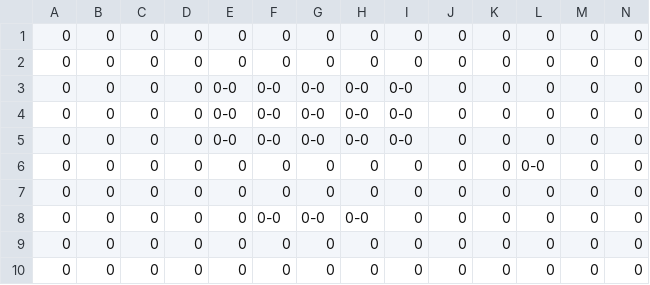
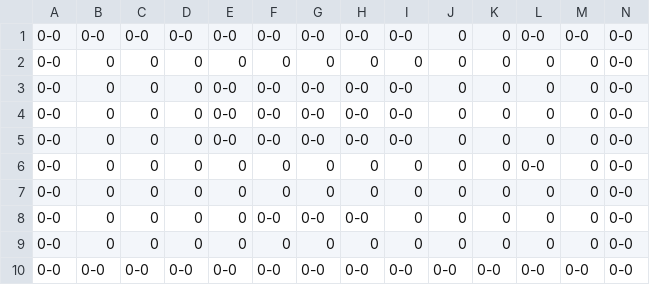
Before and after one commit to usbong/usbongV2, a CSV file: output/input/inputLevel1.csv, drawn as a sheet.

```diff
--- a/output/input/inputLevel1.csv
+++ b/output/input/inputLevel1.csv
@@ -1,10 +1,10 @@
-0,0,0,0,0,0,0,0,0,0,0,0,0,0
-0,0,0,0,0,0,0,0,0,0,0,0,0,0
-0,0,0,0,"0-0","0-0","0-0","0-0","0-0",0,0,0,0,0
-0,0,0,0,"0-0","0-0","0-0","0-0","0-0",0,0,0,0,0
-0,0,0,0,"0-0","0-0","0-0","0-0","0-0",0,0,0,0,0
-0,0,0,0,0,0,0,0,0,0,0,"0-0",0,0
-0,0,0,0,0,0,0,0,0,0,0,0,0,0
-0,0,0,0,0,"0-0","0-0","0-0",0,0,0,0,0,0
-0,0,0,0,0,0,0,0,0,0,0,0,0,0
-0,0,0,0,0,0,0,0,0,0,0,0,0,0
+"0-0","0-0","0-0","0-0","0-0","0-0","0-0","0-0","0-0",0,0,"0-0","0-0","0-0"
+"0-0",0,0,0,0,0,0,0,0,0,0,0,0,"0-0"
+"0-0",0,0,0,"0-0","0-0","0-0","0-0","0-0",0,0,0,0,"0-0"
+"0-0",0,0,0,"0-0","0-0","0-0","0-0","0-0",0,0,0,0,"0-0"
+"0-0",0,0,0,"0-0","0-0","0-0","0-0","0-0",0,0,0,0,"0-0"
+"0-0",0,0,0,0,0,0,0,0,0,0,"0-0",0,"0-0"
+"0-0",0,0,0,0,0,0,0,0,0,0,0,0,"0-0"
+"0-0",0,0,0,0,"0-0","0-0","0-0",0,0,0,0,0,"0-0"
+"0-0",0,0,0,0,0,0,0,0,0,0,0,0,"0-0"
+"0-0","0-0","0-0","0-0","0-0","0-0","0-0","0-0","0-0","0-0","0-0","0-0","0-0","0-0"
```
Also changed, not shown: 1 other file.
